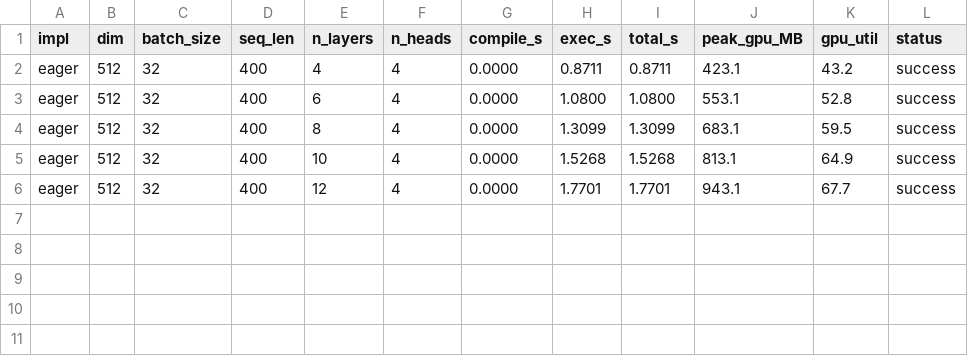
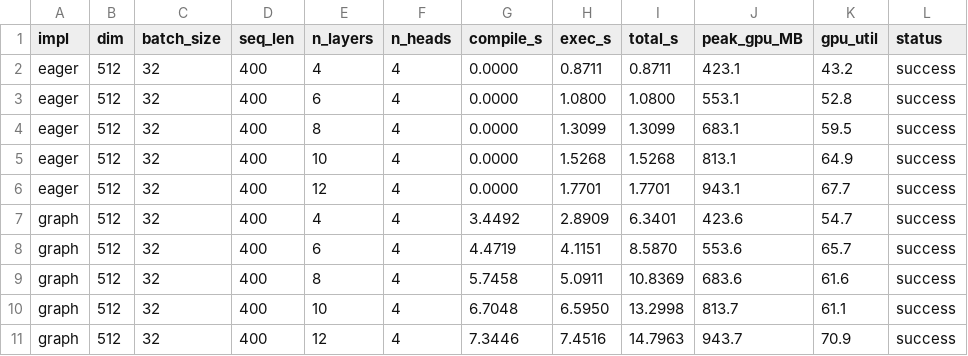
Before and after one commit to harrisonsz/llama, a CSV file: collected_data/torch_vary_n_layers.csv, drawn as a sheet.

```diff
--- a/collected_data/torch_vary_n_layers.csv
+++ b/collected_data/torch_vary_n_layers.csv
@@ -6 +6,6 @@ eager,512,32,400,10,4,0.0000,1.5268,1.5268,813.1,64.9,success
 eager,512,32,400,12,4,0.0000,1.7701,1.7701,943.1,67.7,success
+graph,512,32,400,4,4,3.4492,2.8909,6.3401,423.6,54.7,success
+graph,512,32,400,6,4,4.4719,4.1151,8.5870,553.6,65.7,success
+graph,512,32,400,8,4,5.7458,5.0911,10.8369,683.6,61.6,success
+graph,512,32,400,10,4,6.7048,6.5950,13.2998,813.7,61.1,success
+graph,512,32,400,12,4,7.3446,7.4516,14.7963,943.7,70.9,success
```
Also changed, not shown: collected_data/torch_vary_batch_size.csv, collected_data/torch_vary_max_seq_len.csv, 1 other file.
